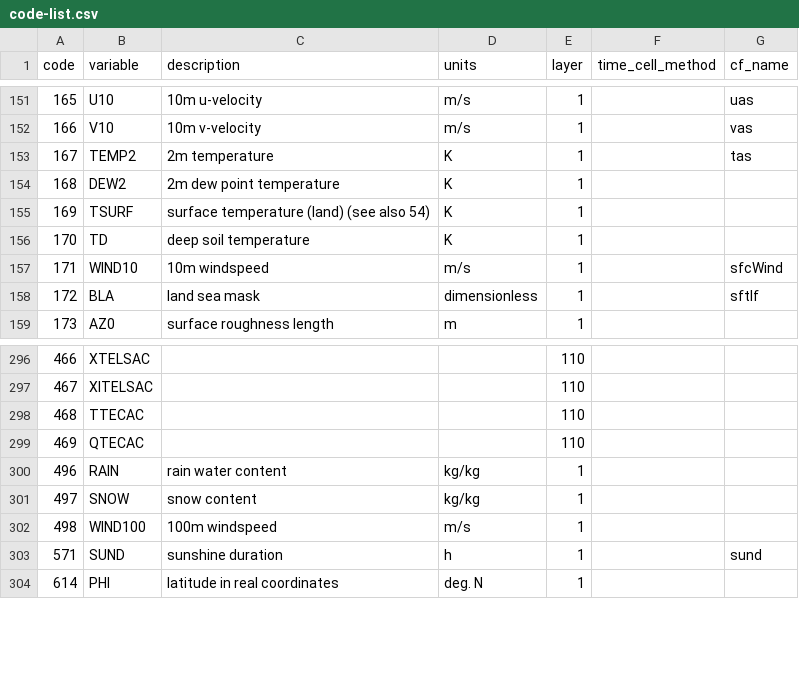
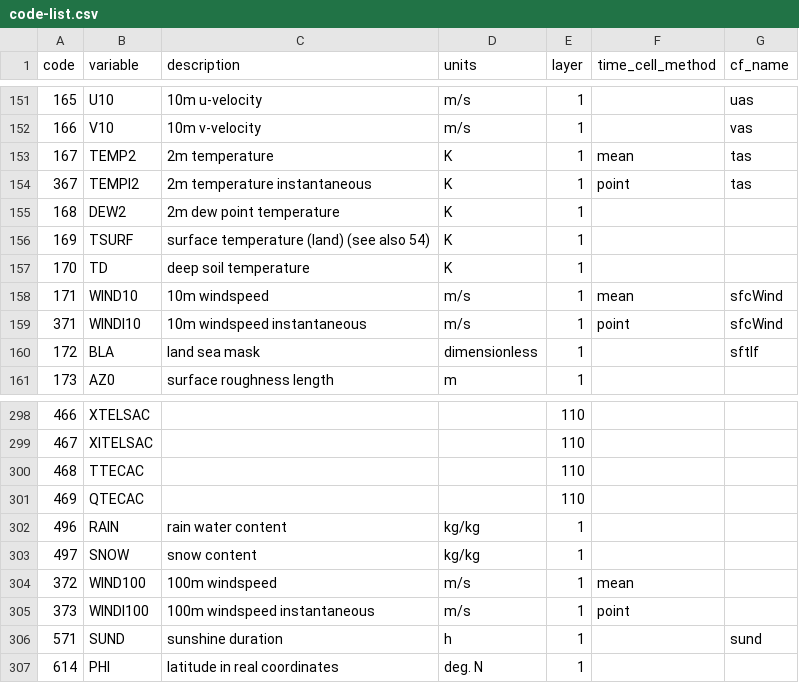
Before and after one commit to remo-rcm/tables, a CSV file: code-list/code-list.csv, drawn as a sheet; only a part is shown, gaps mark what is left out.

Commit message:
added instantaneos variables

```diff
--- a/code-list/code-list.csv
+++ b/code-list/code-list.csv
@@ -152,3 +152,4 @@ code,variable,description,units,layer,time_cell_method,cf_name
 166,V10,10m v-velocity,m/s,1,,vas
-167,TEMP2,2m temperature,K,1,,tas
+167,TEMP2,2m temperature,K,1,mean,tas
+367,TEMPI2,2m temperature instantaneous,K,1,point,tas
 168,DEW2,2m dew point temperature,K,1,,
@@ -156,3 +157,4 @@ code,variable,description,units,layer,time_cell_method,cf_name
 170,TD,deep soil temperature,K,1,,
-171,WIND10,10m windspeed,m/s,1,,sfcWind
+171,WIND10,10m windspeed,m/s,1,mean,sfcWind
+371,WINDI10,10m windspeed instantaneous,m/s,1,point,sfcWind
 172,BLA,land sea mask,dimensionless,1,,sftlf
@@ -301,3 +303,4 @@ code,variable,description,units,layer,time_cell_method,cf_name
 497,SNOW,snow content,kg/kg,1,,
-498,WIND100,100m windspeed,m/s,1,,
+372,WIND100,100m windspeed,m/s,1,mean,
+373,WINDI100,100m windspeed instantaneous,m/s,1,point,
 571,SUND,sunshine duration,h,1,,sund
```
